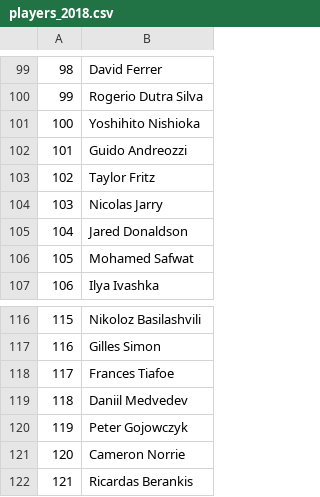
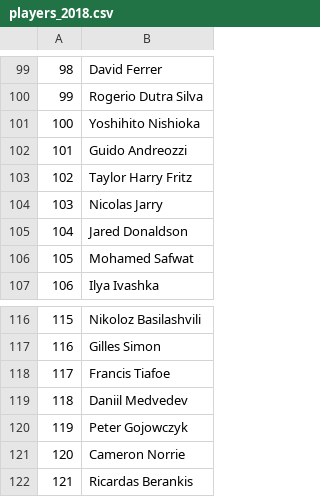
Before and after one commit to ant-louis/french-open-2019-winner-prediction, a CSV file: _Data/Predictions/players_2018.csv, drawn as a sheet; only a part is shown, gaps mark what is left out.

```diff
--- a/_Data/Predictions/players_2018.csv
+++ b/_Data/Predictions/players_2018.csv
@@ -102,3 +102,3 @@
 101,Guido Andreozzi
-102,Taylor Fritz
+102,Taylor Harry Fritz
 103,Nicolas Jarry
@@ -117,3 +117,3 @@
 116,Gilles Simon
-117,Frances Tiafoe
+117,Francis Tiafoe
 118,Daniil Medvedev
```
Also changed, not shown: _Data/Predictions/players_2017.csv, _Data/Predictions/players_2019.csv, 22 other files.
